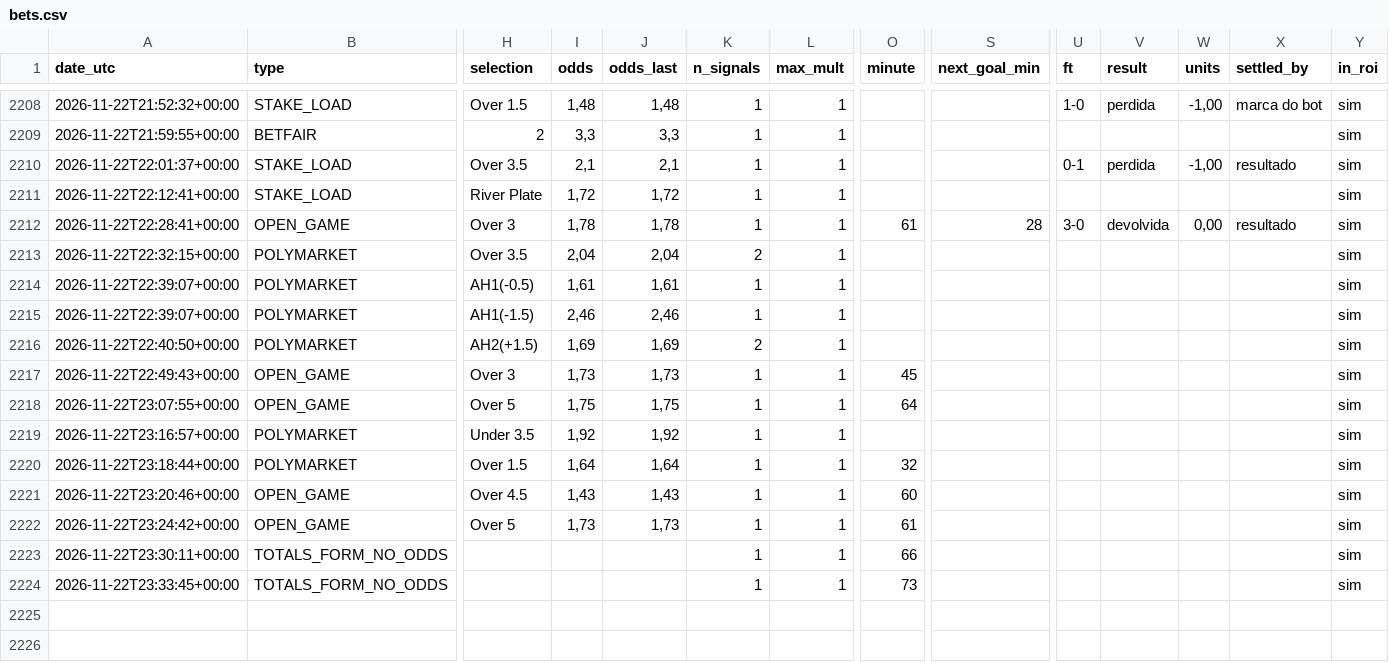
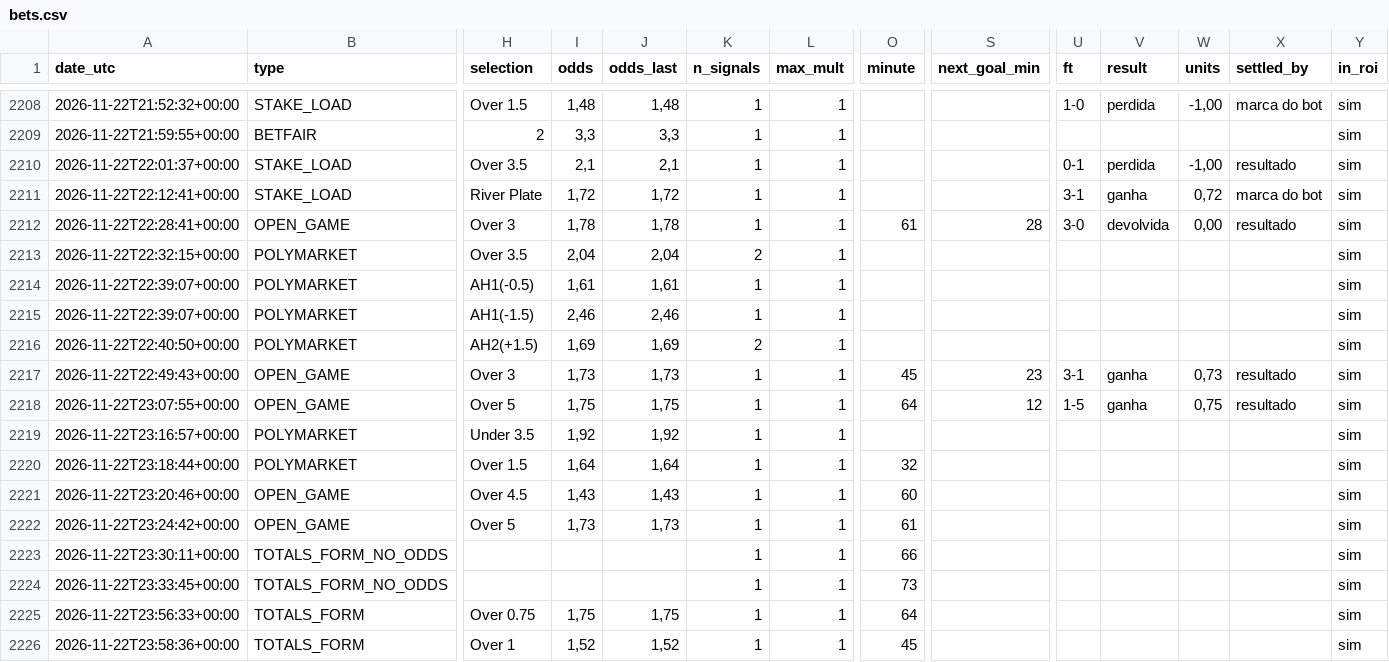
Before and after one commit to nunovinhas-creator/goal-roi, a CSV file: docs/bets.csv, drawn as a sheet; only a part is shown, gaps mark what is left out; rows hold the shown columns only; the diff names each change by its address in the sheet, - before the commit and + after, or states it on an @@ line.

```diff
--- a/docs/bets.csv
+++ b/docs/bets.csv
-U2211 (ft): (empty)
+U2211 (ft): 3-1
-V2211 (result): (empty)
+V2211 (result): ganha
-W2211 (units): (empty)
+W2211 (units): 0,72
-X2211 (settled_by): (empty)
+X2211 (settled_by): marca do bot
-S2217 (next_goal_min): (empty)
+S2217 (next_goal_min): 23
-U2217 (ft): (empty)
+U2217 (ft): 3-1
-V2217:V2218 (result): (empty)
+V2217:V2218 (result): ganha
-W2217 (units): (empty)
+W2217 (units): 0,73
-X2217:X2218 (settled_by): (empty)
+X2217:X2218 (settled_by): resultado
-S2218 (next_goal_min): (empty)
+S2218 (next_goal_min): 12
-U2218 (ft): (empty)
+U2218 (ft): 1-5
-W2218 (units): (empty)
+W2218 (units): 0,75
+row 2225: 2026-11-22T23:56:33+00:00 | TOTALS_FORM | Over 0.75 | 1,75 | 1,75 | 1 | 1 | 64 |  |  |  |  |  | sim
+row 2226: 2026-11-22T23:58:36+00:00 | TOTALS_FORM | Over 1 | 1,52 | 1,52 | 1 | 1 | 45 |  |  |  |  |  | sim
```
Also changed, not shown: 6 other files.
